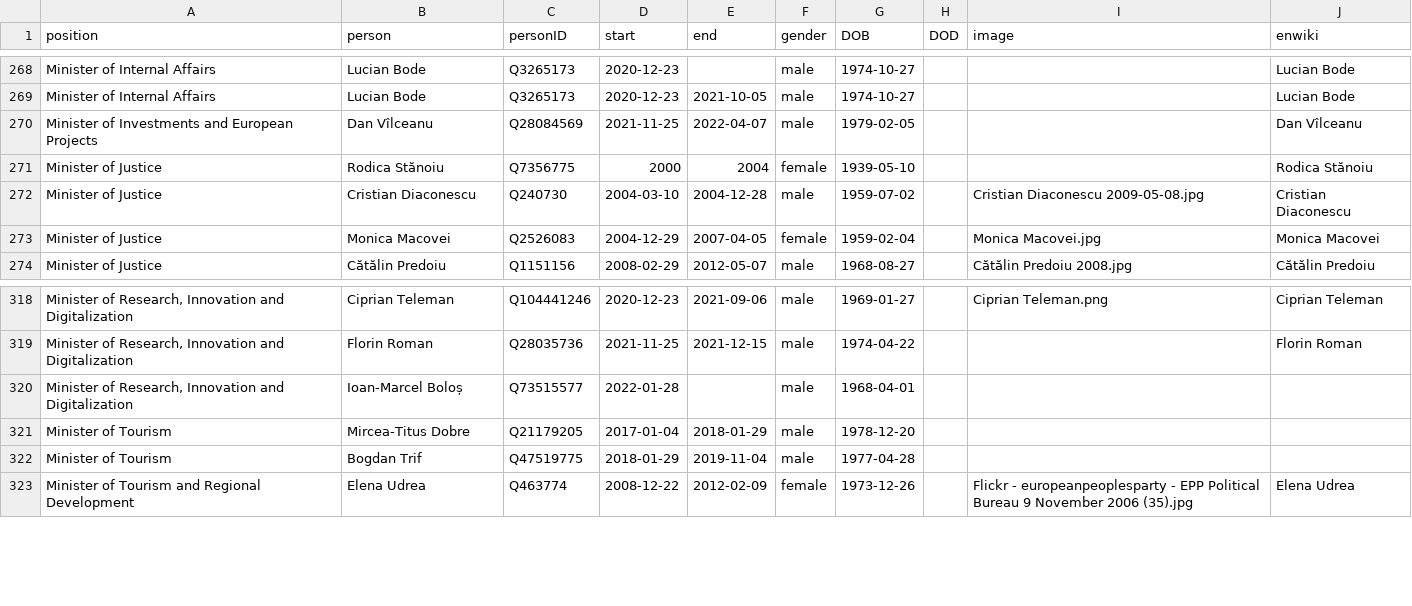
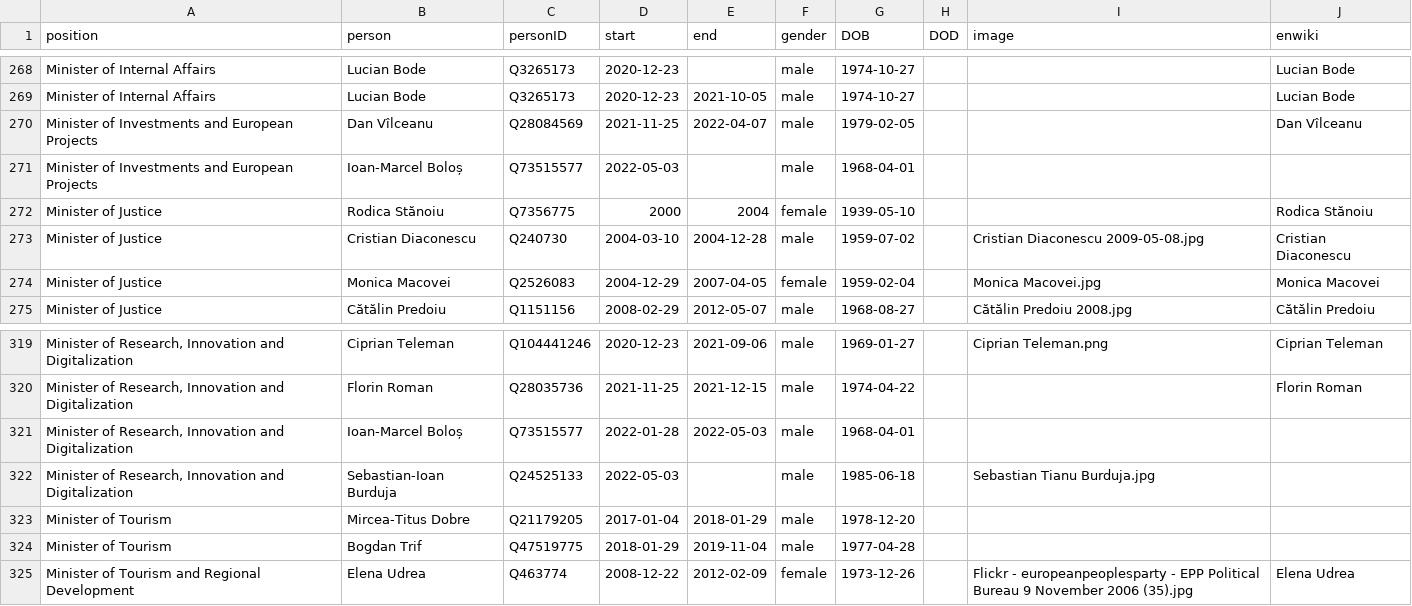
Before and after one commit to every-politician-scrapers/romania-cabinet, a CSV file: html/holders21.csv, drawn as a sheet; only a part is shown, gaps mark what is left out; addresses are those after the commit; the diff names each change by its address in the sheet, - before the commit and + after, or states it on an @@ line.

```diff
--- a/html/holders21.csv
+++ b/html/holders21.csv
+row 271: Minister of Investments and European Projects | Ioan-Marcel Boloș | Q73515577 | 2022-05-03 |  | male | 1968-04-01
-E321 (end): (empty)
+E321 (end): 2022-05-03
+row 322: Minister of Research, Innovation and Digitalization | Sebastian-Ioan Burduja | Q24525133 | 2022-05-03 |  | male | 1985-06-18 |  | Sebastian Tianu Burduja.jpg
```
Also changed, not shown: html/current.csv, html/family.csv, 1 other file.
